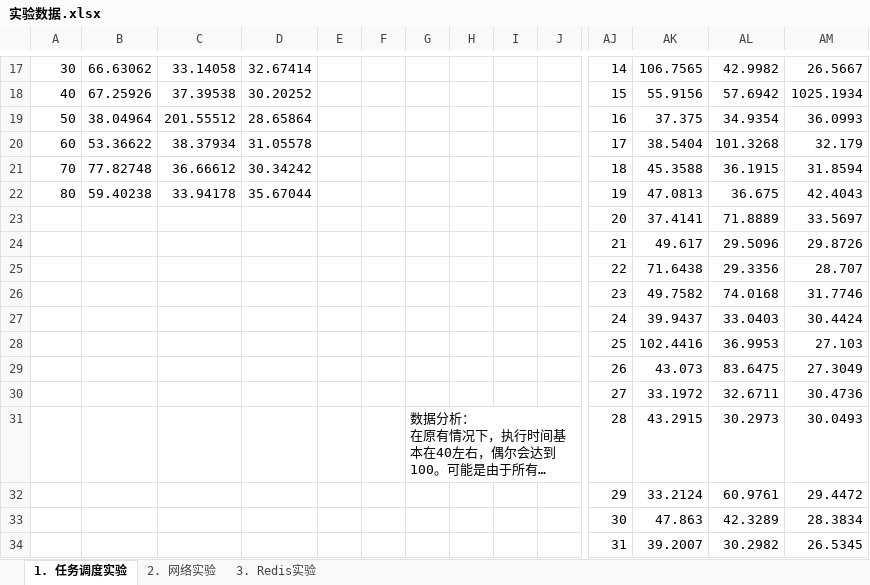
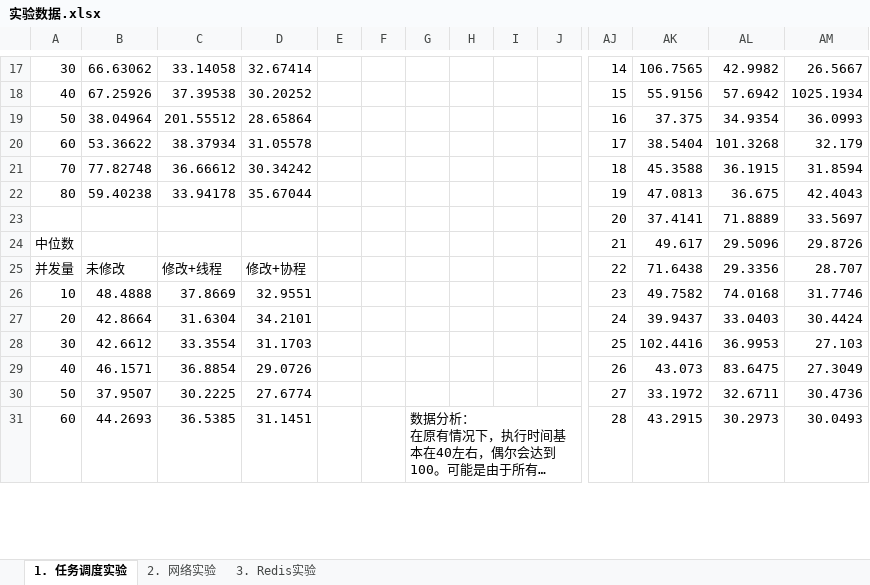
Before and after one commit to rosy233333/weekly-progress, an Excel workbook: 24.4.24~24.4.30/实验数据.xlsx, sheet 1. 任务调度实验, drawn as a sheet; only a part is shown, gaps mark what is left out; long unchanged cells end in …; values as stored, in another font and other column widths than the file's, no borders; charts and pictures not drawn; removed rows and columns are numbered as before the commit, all else as after; rows hold the shown columns only; the diff covers the shown part only; the diff names each change by its address in the sheet, - before the commit and + after, or states it on an @@ line.

```diff
--- a/24.4.24~24.4.30/实验数据.xlsx (sheet 1. 任务调度实验)
+++ b/24.4.24~24.4.30/实验数据.xlsx (sheet 1. 任务调度实验)
-A24: (empty)
+A24: 中位数
-A25: (empty)
+A25: 并发量
-B25: (empty)
+B25: 未修改
-C25: (empty)
+C25: 修改+线程
-D25: (empty)
+D25: 修改+协程
-A26: (empty)
+A26: 10
-B26: (empty)
+B26: 48.4888
-C26: (empty)
+C26: 37.8669
-D26: (empty)
+D26: 32.9551
-A27: (empty)
+A27: 20
-B27: (empty)
+B27: 42.8664
-C27: (empty)
+C27: 31.6304
-D27: (empty)
+D27: 34.2101
-A28: (empty)
+A28: 30
-B28: (empty)
+B28: 42.6612
-C28: (empty)
+C28: 33.3554
-D28: (empty)
+D28: 31.1703
-A29: (empty)
+A29: 40
-B29: (empty)
+B29: 46.1571
-C29: (empty)
+C29: 36.8854
-D29: (empty)
+D29: 29.0726
-A30: (empty)
+A30: 50
-B30: (empty)
+B30: 37.9507
-C30: (empty)
+C30: 30.2225
-D30: (empty)
+D30: 27.6774
-A31: (empty)
+A31: 60
-B31: (empty)
+B31: 44.2693
-C31: (empty)
+C31: 36.5385
-D31: (empty)
+D31: 31.1451
-row 32:  |  |  |  |  |  |  |  |  |  | 29 | 33.2124 | 60.9761 | 29.4472
-row 33:  |  |  |  |  |  |  |  |  |  | 30 | 47.863 | 42.3289 | 28.3834
-row 34:  |  |  |  |  |  |  |  |  |  | 31 | 39.2007 | 30.2982 | 26.5345
```
Also changed, not shown: 25 added rows, 9 removed rows and 7 edited cells elsewhere in this sheet, sheet 2. 网络实验, sheet 3. Redis实验, charts or pictures, 2 other files.
